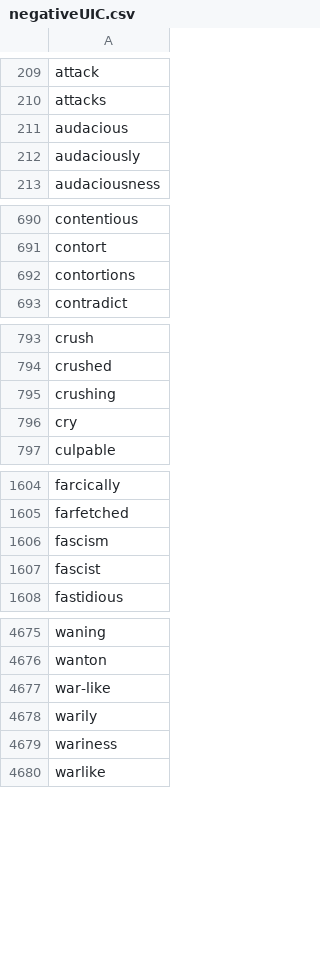
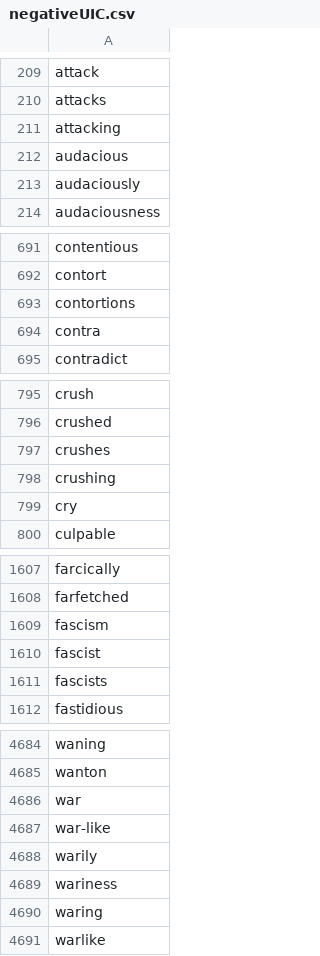
Before and after one commit to cyberdh/Text-Analysis, a CSV file: PresidentSentiment/data/negativeUIC.csv, drawn as a sheet; only a part is shown, gaps mark what is left out; the diff covers the shown part only; the diff names each change by its address in the sheet, - before the commit and + after, or states it on an @@ line.

```diff
--- a/PresidentSentiment/data/negativeUIC.csv
+++ b/PresidentSentiment/data/negativeUIC.csv
+row 211: attacking
+row 694: contra
+row 797: crushes
+row 1611: fascists
+row 4686: war
+row 4690: waring
```
Also changed, not shown: 12 added rows and 4 removed rows elsewhere in this file, PresidentSentiment/data/positiveUIC.csv.
